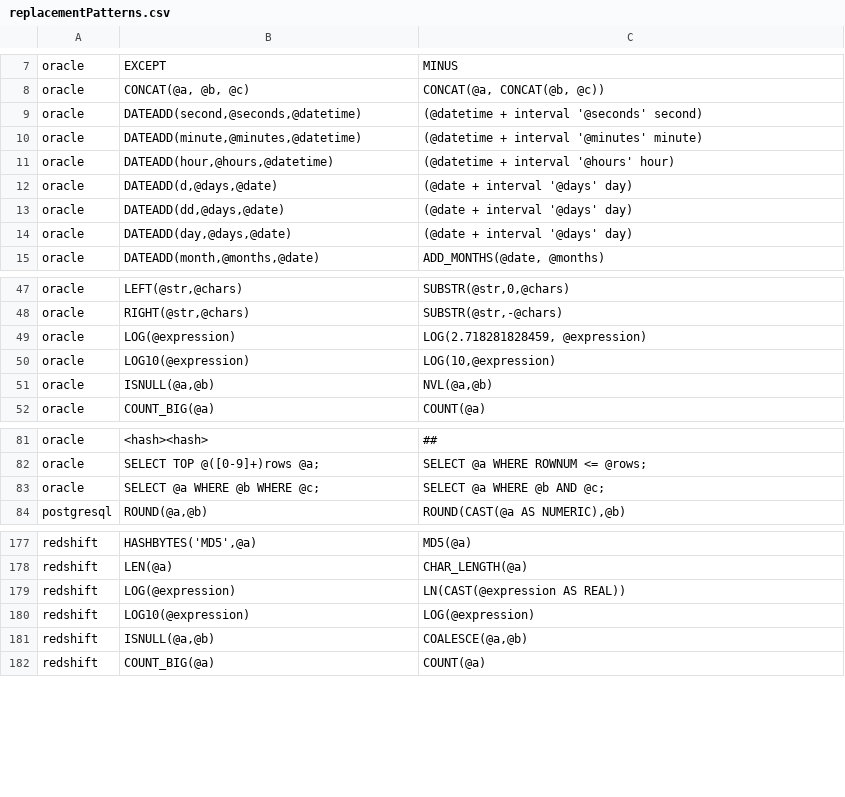
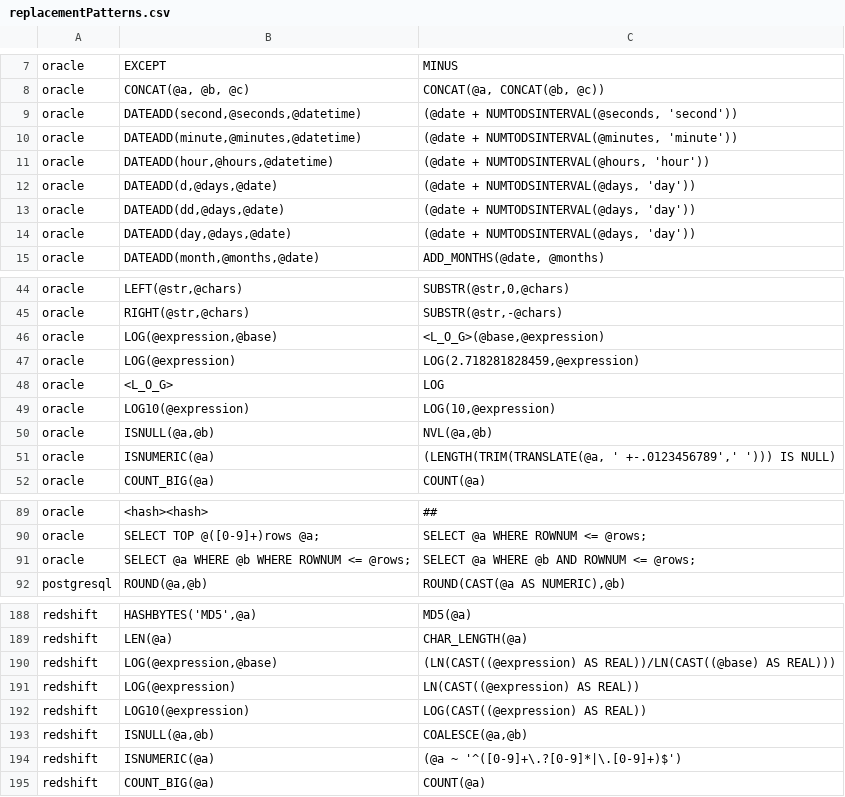
Before and after one commit to cran/SqlRender, a CSV file: inst/csv/replacementPatterns.csv, drawn as a sheet; only a part is shown, gaps mark what is left out; the diff covers the shown part only.

```diff
--- a/inst/csv/replacementPatterns.csv
+++ b/inst/csv/replacementPatterns.csv
@@ -8,8 +8,8 @@ oracle,EXCEPT,MINUS
 oracle,"CONCAT(@a, @b, @c)","CONCAT(@a, CONCAT(@b, @c))"
-oracle,"DATEADD(second,@seconds,@datetime)",(@datetime + interval '@seconds' second)
-oracle,"DATEADD(minute,@minutes,@datetime)",(@datetime + interval '@minutes' minute)
-oracle,"DATEADD(hour,@hours,@datetime)",(@datetime + interval '@hours' hour)
-oracle,"DATEADD(d,@days,@date)",(@date + interval '@days' day)
-oracle,"DATEADD(dd,@days,@date)",(@date + interval '@days' day)
-oracle,"DATEADD(day,@days,@date)",(@date + interval '@days' day)
+oracle,"DATEADD(second,@seconds,@datetime)","(@date + NUMTODSINTERVAL(@seconds, 'second'))"
+oracle,"DATEADD(minute,@minutes,@datetime)","(@date + NUMTODSINTERVAL(@minutes, 'minute'))"
+oracle,"DATEADD(hour,@hours,@datetime)","(@date + NUMTODSINTERVAL(@hours, 'hour'))"
+oracle,"DATEADD(d,@days,@date)","(@date + NUMTODSINTERVAL(@days, 'day'))"
+oracle,"DATEADD(dd,@days,@date)","(@date + NUMTODSINTERVAL(@days, 'day'))"
+oracle,"DATEADD(day,@days,@date)","(@date + NUMTODSINTERVAL(@days, 'day'))"
 oracle,"DATEADD(month,@months,@date)","ADD_MONTHS(@date, @months)"
@@ -48,5 +45,8 @@ oracle,"LEFT(@str,@chars)","SUBSTR(@str,0,@chars)"
 oracle,"RIGHT(@str,@chars)","SUBSTR(@str,-@chars)"
-oracle,LOG(@expression),"LOG(2.718281828459, @expression)"
+oracle,"LOG(@expression,@base)","<L_O_G>(@base,@expression)"
+oracle,LOG(@expression),"LOG(2.718281828459,@expression)"
+oracle,<L_O_G>,LOG
 oracle,LOG10(@expression),"LOG(10,@expression)"
 oracle,"ISNULL(@a,@b)","NVL(@a,@b)"
+oracle,ISNUMERIC(@a),"(LENGTH(TRIM(TRANSLATE(@a, ' +-.0123456789',' '))) IS NULL)"
 oracle,COUNT_BIG(@a),COUNT(@a)
@@ -82,3 +90,3 @@ oracle,<hash><hash>,##
 oracle,SELECT TOP @([0-9]+)rows @a;,SELECT @a WHERE ROWNUM <= @rows;
-oracle,SELECT @a WHERE @b WHERE @c;,SELECT @a WHERE @b AND @c;
+oracle,SELECT @a WHERE @b WHERE ROWNUM <= @rows;,SELECT @a WHERE @b AND ROWNUM <= @rows;
 postgresql,"ROUND(@a,@b)","ROUND(CAST(@a AS NUMERIC),@b)"
@@ -178,5 +189,7 @@ redshift,"HASHBYTES('MD5',@a)",MD5(@a)
 redshift,LEN(@a),CHAR_LENGTH(@a)
-redshift,LOG(@expression),LN(CAST(@expression AS REAL))
-redshift,LOG10(@expression),LOG(@expression)
+redshift,"LOG(@expression,@base)",(LN(CAST((@expression) AS REAL))/LN(CAST((@base) AS REAL)))
+redshift,LOG(@expression),LN(CAST((@expression) AS REAL))
+redshift,LOG10(@expression),LOG(CAST((@expression) AS REAL))
 redshift,"ISNULL(@a,@b)","COALESCE(@a,@b)"
+redshift,ISNUMERIC(@a),(@a ~ '^([0-9]+\.?[0-9]*|\.[0-9]+)$')
 redshift,COUNT_BIG(@a),COUNT(@a)
```
Also changed, not shown: 10 added rows, 3 moved rows and 12 edited cells elsewhere in this file, 16 other files.
